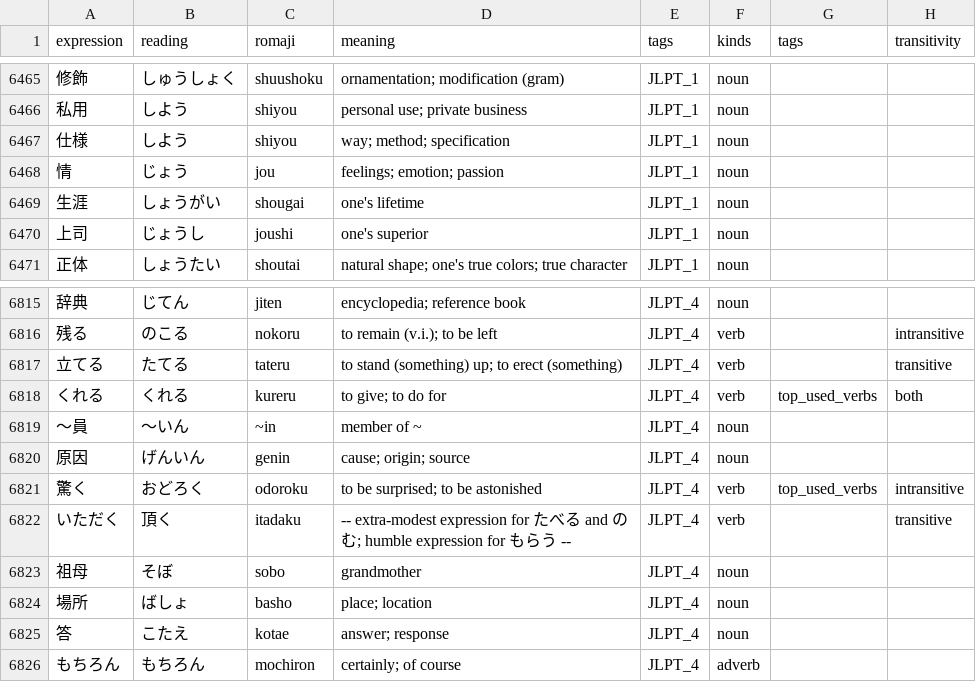
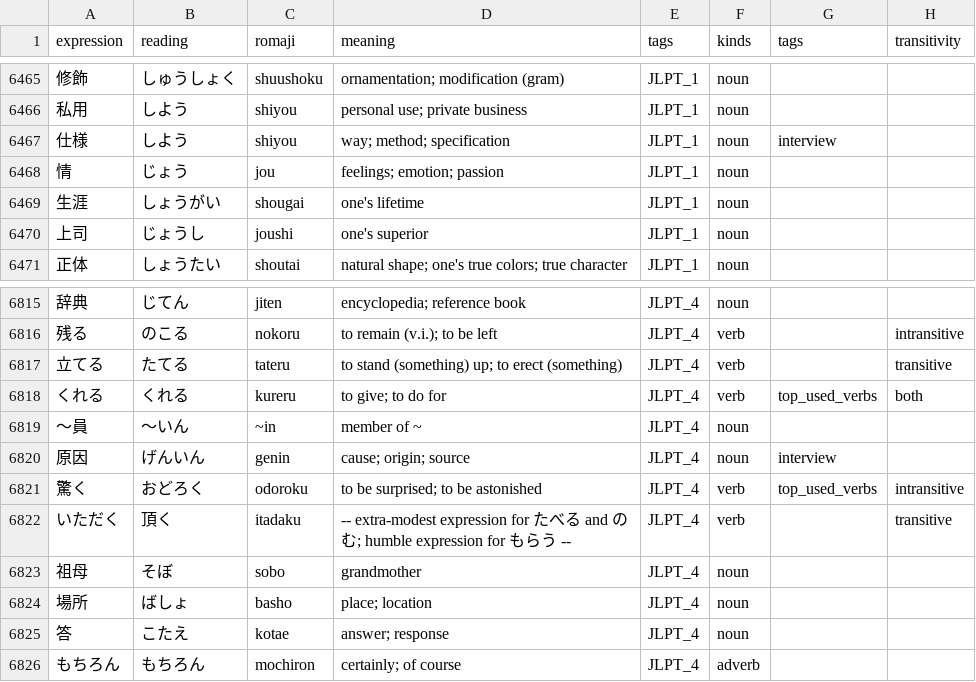
Before and after one commit to Potoman/JlptTraining, a CSV file: all_hiragana_with_pos.csv, drawn as a sheet; only a part is shown, gaps mark what is left out; the diff covers the shown part only.

Commit message:
Add word to the interview tag.

```diff
--- a/all_hiragana_with_pos.csv
+++ b/all_hiragana_with_pos.csv
@@ -6466,3 +6466,3 @@ expression,reading,romaji,meaning,tags,kinds,tags,transitivity
 私用,しよう,shiyou,personal use; private business,JLPT_1,noun,,
-仕様,しよう,shiyou,way; method; specification,JLPT_1,noun,,
+仕様,しよう,shiyou,way; method; specification,JLPT_1,noun,interview,
 情,じょう,jou,feelings; emotion; passion,JLPT_1,noun,,
@@ -6819,3 +6819,3 @@ expression,reading,romaji,meaning,tags,kinds,tags,transitivity
 ～員,～いん,~in,member of ~,JLPT_4,noun,,
-原因,げんいん,genin,cause; origin; source,JLPT_4,noun,,
+原因,げんいん,genin,cause; origin; source,JLPT_4,noun,interview,
 驚く,おどろく,odoroku,to be surprised; to be astonished,JLPT_4,verb,top_used_verbs,intransitive
```
Also changed, not shown: 1 added row and 13 edited cells elsewhere in this file.
